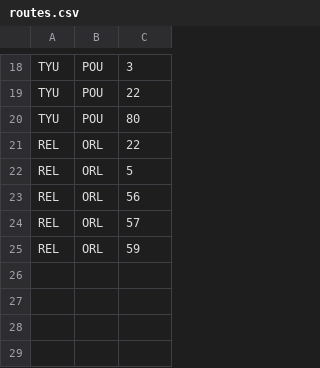
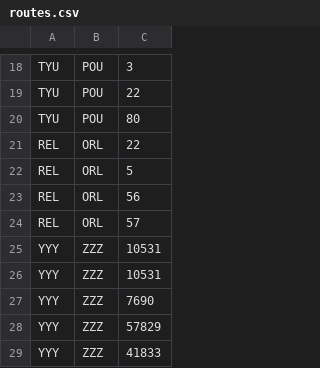
Before and after one commit to cyruzin/clean_architecture, a CSV file: assets/routes.csv, drawn as a sheet; only a part is shown, gaps mark what is left out.

```diff
--- a/assets/routes.csv
+++ b/assets/routes.csv
@@ -24,2 +24,6 @@ REL,ORL,56
 REL,ORL,57
-REL,ORL,59
+YYY,ZZZ,10531
+YYY,ZZZ,10531
+YYY,ZZZ,7690
+YYY,ZZZ,57829
+YYY,ZZZ,41833
```
Also changed, not shown: 5 other files.
